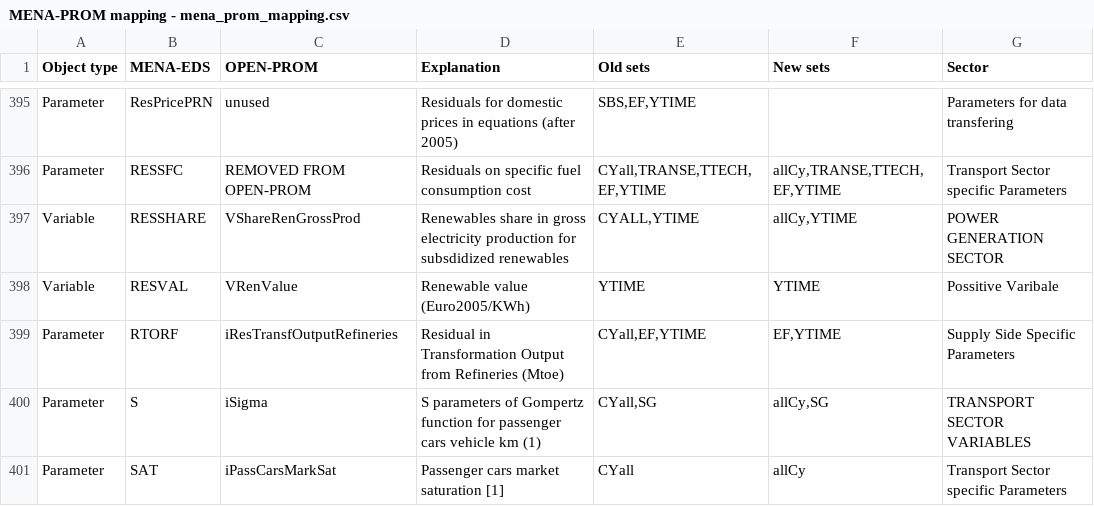
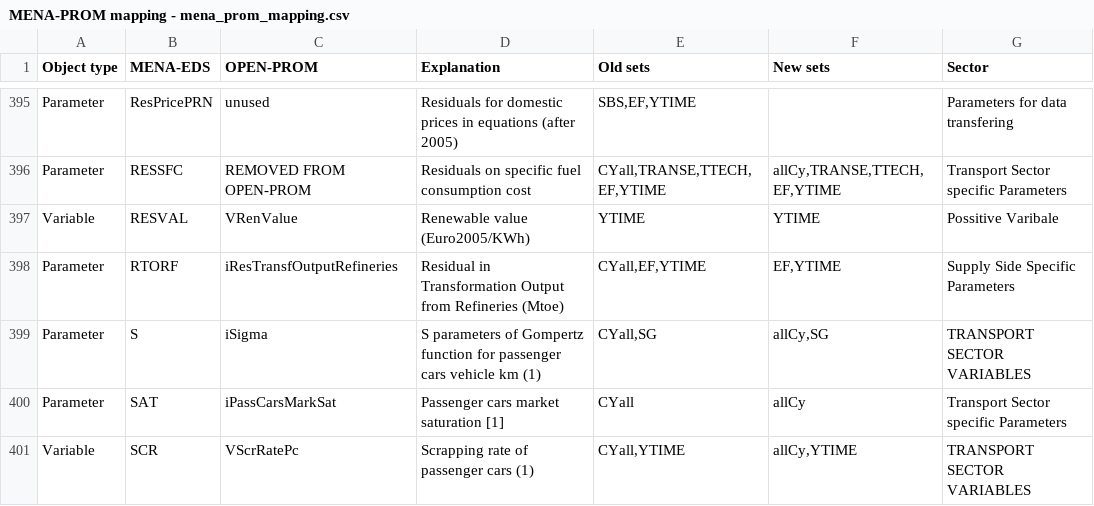
Before and after one commit to e3modelling/OPEN-PROM, a CSV file: MENA-PROM mapping - mena_prom_mapping.csv, drawn as a sheet; only a part is shown, gaps mark what is left out; the shorter side is filled out with more unchanged rows; the diff names each change by its address in the sheet, - before the commit and + after, or states it on an @@ line.

Commit message:
VShareRenGrossProd removal

```diff
--- a/MENA-PROM mapping - mena_prom_mapping.csv
+++ b/MENA-PROM mapping - mena_prom_mapping.csv
-row 397: Variable | RESSHARE | VShareRenGrossProd | Renewables share in gross electricity production for subsdidized renewables | CYALL,YTIME | allCy,YTIME | POWER GENERATION SECTOR
```
Also changed, not shown: OLD-NEW Mapping.csv, 3 other files.
